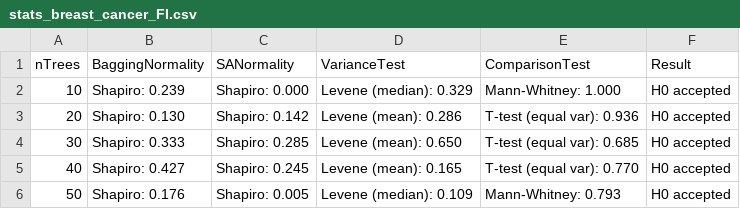
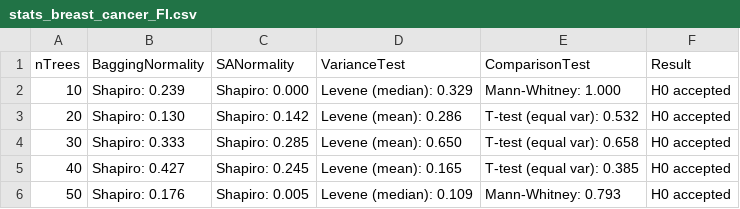
Before and after one commit to CenturionTheMan/SimulatedAnnealingBagging, a CSV file: report/csv/stats_breast_cancer_FI.csv, drawn as a sheet.

```diff
--- a/report/csv/stats_breast_cancer_FI.csv
+++ b/report/csv/stats_breast_cancer_FI.csv
@@ -2,5 +2,5 @@ nTrees,BaggingNormality,SANormality,VarianceTest,ComparisonTest,Result
 10,Shapiro: 0.239,Shapiro: 0.000,Levene (median): 0.329,Mann-Whitney: 1.000,H0 accepted
-20,Shapiro: 0.130,Shapiro: 0.142,Levene (mean): 0.286,T-test (equal var): 0.936,H0 accepted
-30,Shapiro: 0.333,Shapiro: 0.285,Levene (mean): 0.650,T-test (equal var): 0.685,H0 accepted
-40,Shapiro: 0.427,Shapiro: 0.245,Levene (mean): 0.165,T-test (equal var): 0.770,H0 accepted
+20,Shapiro: 0.130,Shapiro: 0.142,Levene (mean): 0.286,T-test (equal var): 0.532,H0 accepted
+30,Shapiro: 0.333,Shapiro: 0.285,Levene (mean): 0.650,T-test (equal var): 0.658,H0 accepted
+40,Shapiro: 0.427,Shapiro: 0.245,Levene (mean): 0.165,T-test (equal var): 0.385,H0 accepted
 50,Shapiro: 0.176,Shapiro: 0.005,Levene (median): 0.109,Mann-Whitney: 0.793,H0 accepted
```
Also changed, not shown: report/csv/stats_breast_cancer_Accuracy.csv, report/csv/stats_digits_Accuracy.csv, 10 other files.
